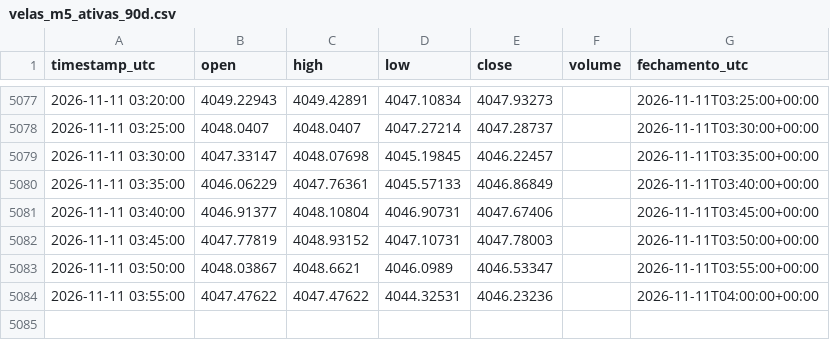
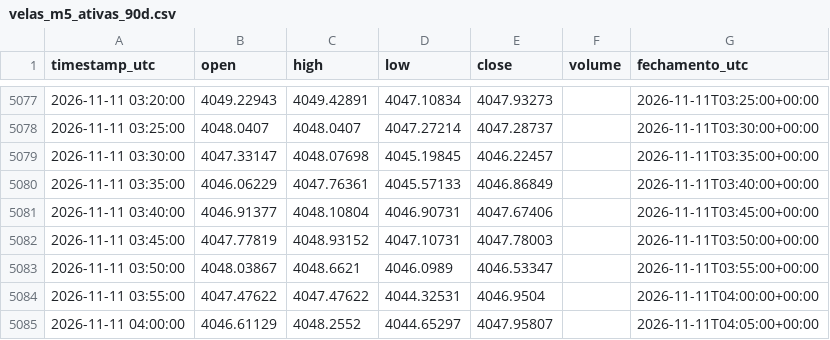
Before and after one commit to loucoparasempre00-ship-it/xauusd-bot-v2-, a CSV file: data/velas_m5_ativas_90d.csv, drawn as a sheet; only a part is shown, gaps mark what is left out.

```diff
--- a/data/velas_m5_ativas_90d.csv
+++ b/data/velas_m5_ativas_90d.csv
@@ -5083,2 +5083,3 @@ timestamp_utc,open,high,low,close,volume,fechamento_utc
 2026-11-11 03:50:00,4048.03867,4048.6621,4046.0989,4046.53347,,2026-11-11T03:55:00+00:00
-2026-11-11 03:55:00,4047.47622,4047.47622,4044.32531,4046.23236,,2026-11-11T04:00:00+00:00
+2026-11-11 03:55:00,4047.47622,4047.47622,4044.32531,4046.9504,,2026-11-11T04:00:00+00:00
+2026-11-11 04:00:00,4046.61129,4048.2552,4044.65297,4047.95807,,2026-11-11T04:05:00+00:00
```
Also changed, not shown: 10 other files.
